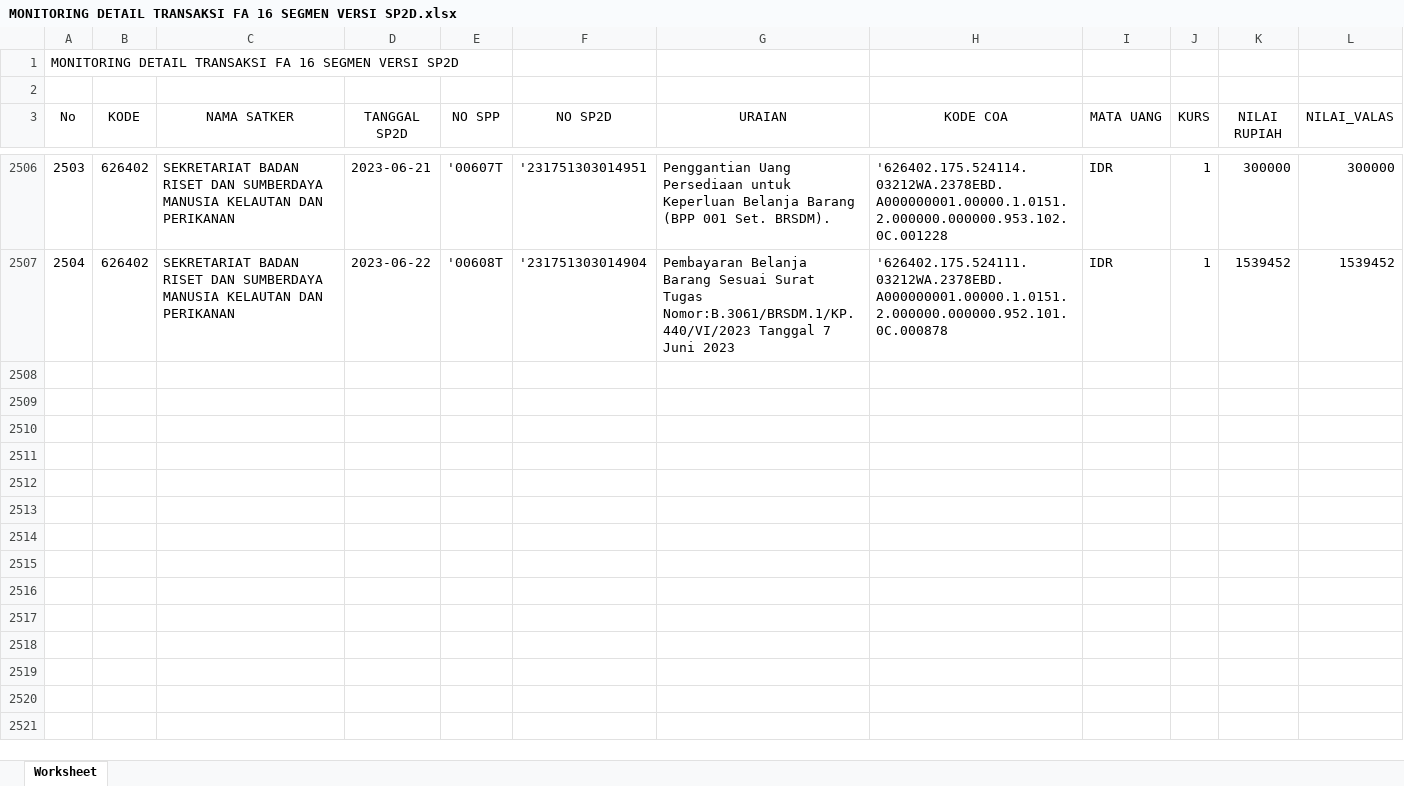
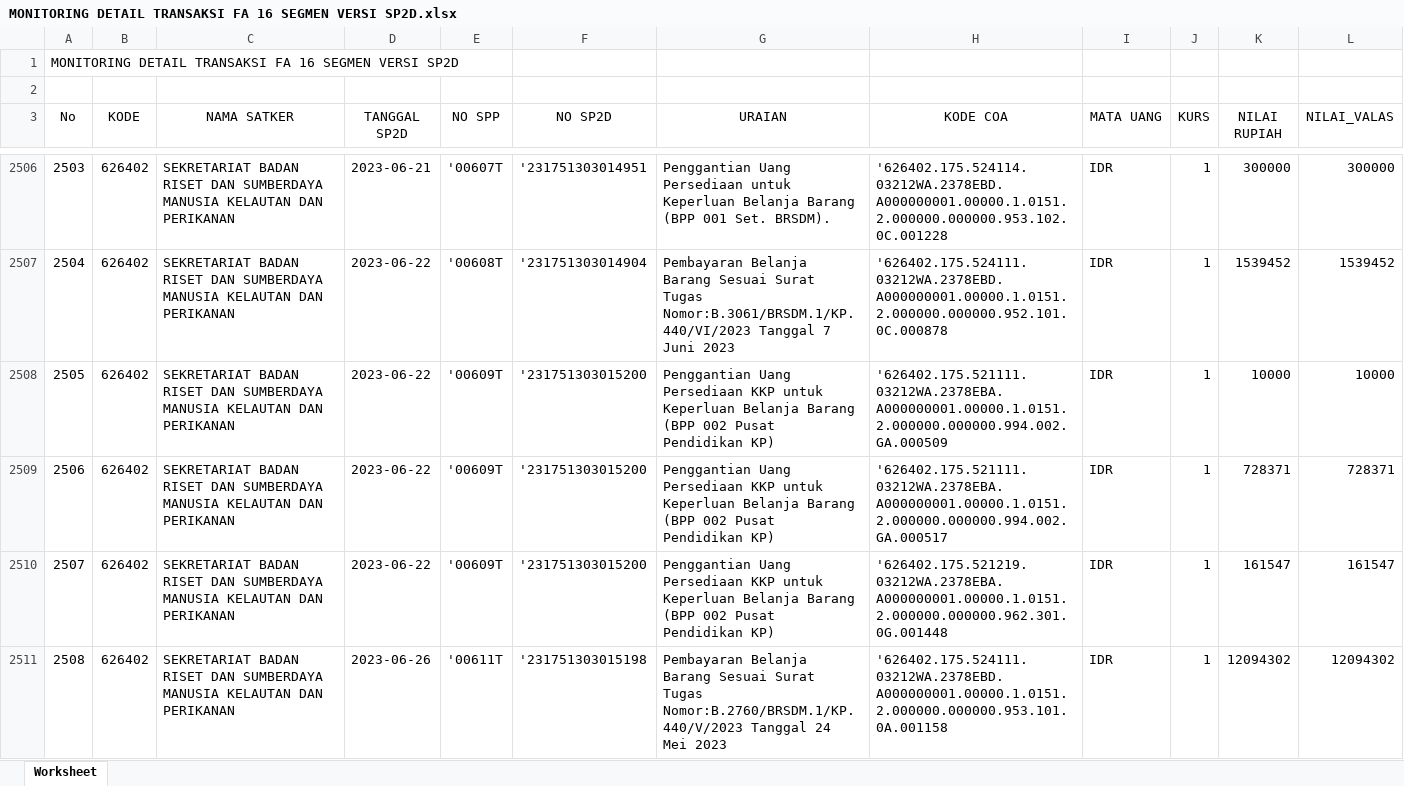
Before and after one commit to edimistiono/TA.2023, an Excel workbook: Database/MONITORING DETAIL TRANSAKSI FA 16 SEGMEN VERSI SP2D.xlsx, sheet Worksheet, drawn as a sheet; only a part is shown, gaps mark what is left out; values as stored, in another font and other column widths than the file's, no borders; the diff covers the shown part only; the diff names each change by its address in the sheet, - before the commit and + after, or states it on an @@ line.

```diff
--- a/Database/MONITORING DETAIL TRANSAKSI FA 16 SEGMEN VERSI SP2D.xlsx (sheet Worksheet)
+++ b/Database/MONITORING DETAIL TRANSAKSI FA 16 SEGMEN VERSI SP2D.xlsx (sheet Worksheet)
+row 2508: 2505 | 626402 | SEKRETARIAT BADAN RISET DAN SUMBERDAYA MANUSIA KELAUTAN DAN PERIKANAN | 2023-06-22 | '00609T | '231751303015200 | Penggantian Uang Persediaan KKP untuk Keperluan Belanja Barang (BPP 002 Pusat Pendidikan KP) | '626402.175.521111.03212WA.2378EBA.A000000001.00000.1.0151.2.000000.000000.994.002.GA.000509 | IDR | 1 | 10000 | 10000
+row 2509: 2506 | 626402 | SEKRETARIAT BADAN RISET DAN SUMBERDAYA MANUSIA KELAUTAN DAN PERIKANAN | 2023-06-22 | '00609T | '231751303015200 | Penggantian Uang Persediaan KKP untuk Keperluan Belanja Barang (BPP 002 Pusat Pendidikan KP) | '626402.175.521111.03212WA.2378EBA.A000000001.00000.1.0151.2.000000.000000.994.002.GA.000517 | IDR | 1 | 728371 | 728371
+row 2510: 2507 | 626402 | SEKRETARIAT BADAN RISET DAN SUMBERDAYA MANUSIA KELAUTAN DAN PERIKANAN | 2023-06-22 | '00609T | '231751303015200 | Penggantian Uang Persediaan KKP untuk Keperluan Belanja Barang (BPP 002 Pusat Pendidikan KP) | '626402.175.521219.03212WA.2378EBA.A000000001.00000.1.0151.2.000000.000000.962.301.0G.001448 | IDR | 1 | 161547 | 161547
+row 2511: 2508 | 626402 | SEKRETARIAT BADAN RISET DAN SUMBERDAYA MANUSIA KELAUTAN DAN PERIKANAN | 2023-06-26 | '00611T | '231751303015198 | Pembayaran Belanja Barang Sesuai Surat Tugas Nomor:B.2760/BRSDM.1/KP.440/V/2023 Tanggal 24 Mei 2023 | '626402.175.524111.03212WA.2378EBD.A000000001.00000.1.0151.2.000000.000000.953.101.0A.001158 | IDR | 1 | 12094302 | 12094302
```
Also changed, not shown: 4 added rows elsewhere in this sheet, Database/SP2D.xlsx, 1 other file.
